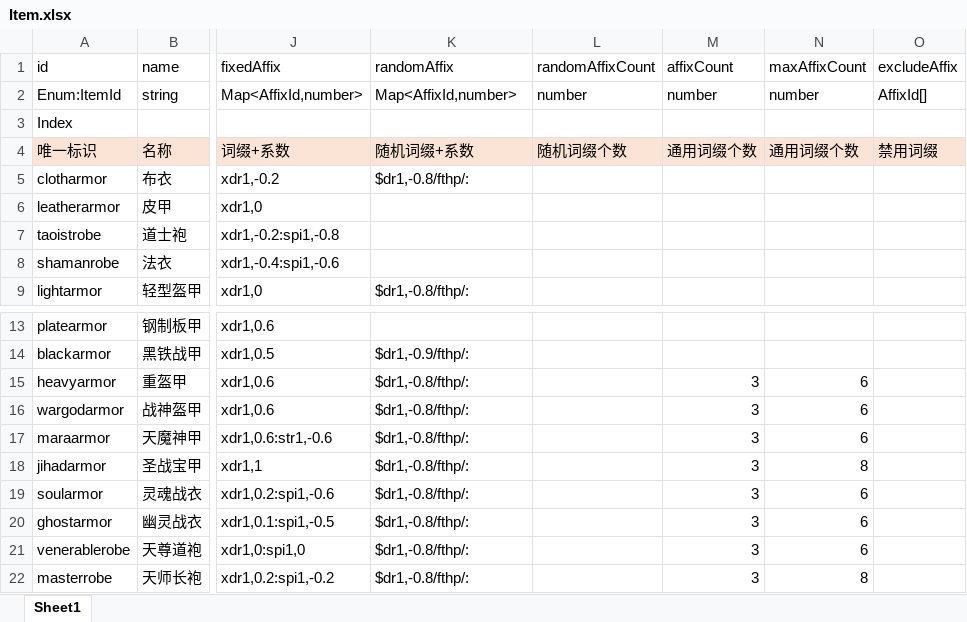
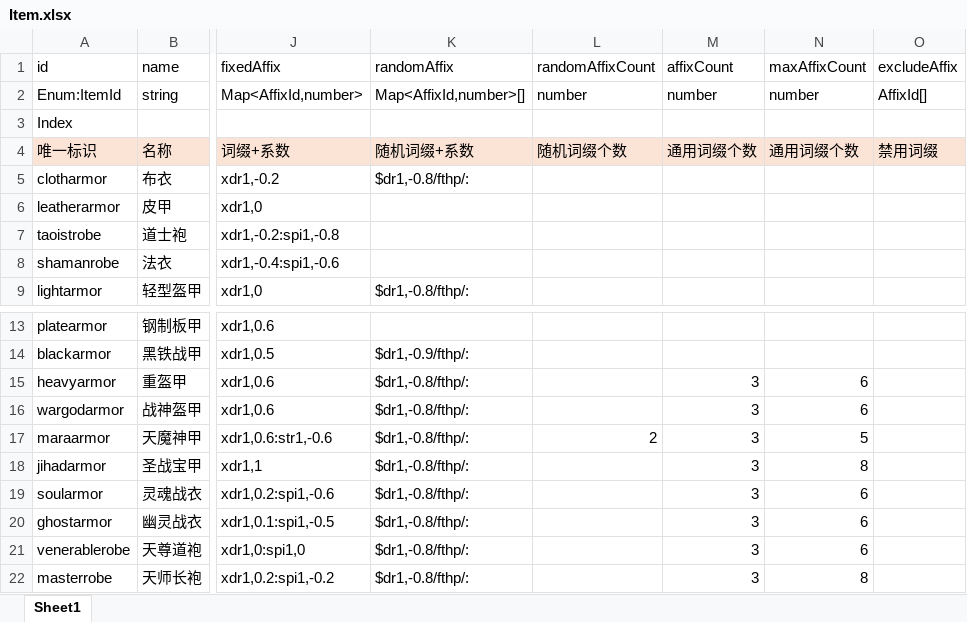
Before and after one commit to yatyricky/gvbasic-mir-remaster, an Excel workbook: configs/Item.xlsx, sheet Sheet1, drawn as a sheet; only a part is shown, gaps mark what is left out; values as stored, in another font and other column widths than the file's, no borders; conditional formats not drawn; the diff names each change by its address in the sheet, - before the commit and + after, or states it on an @@ line.

```diff
--- a/configs/Item.xlsx (sheet Sheet1)
+++ b/configs/Item.xlsx (sheet Sheet1)
-K2 (randomAffix): Map<AffixId,number>
+K2 (randomAffix): Map<AffixId,number>[]
-L17 (randomAffixCount): (empty)
+L17 (randomAffixCount): 2
-N17 (maxAffixCount): 6
+N17 (maxAffixCount): 5
```
Also changed, not shown: 2 other files.
